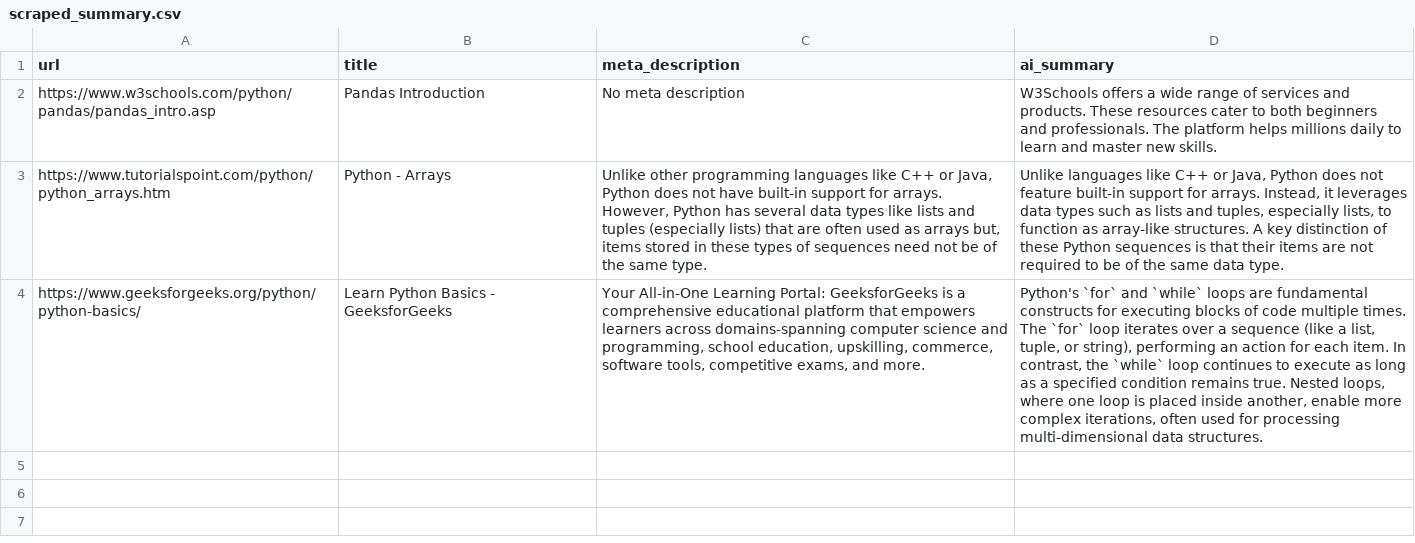
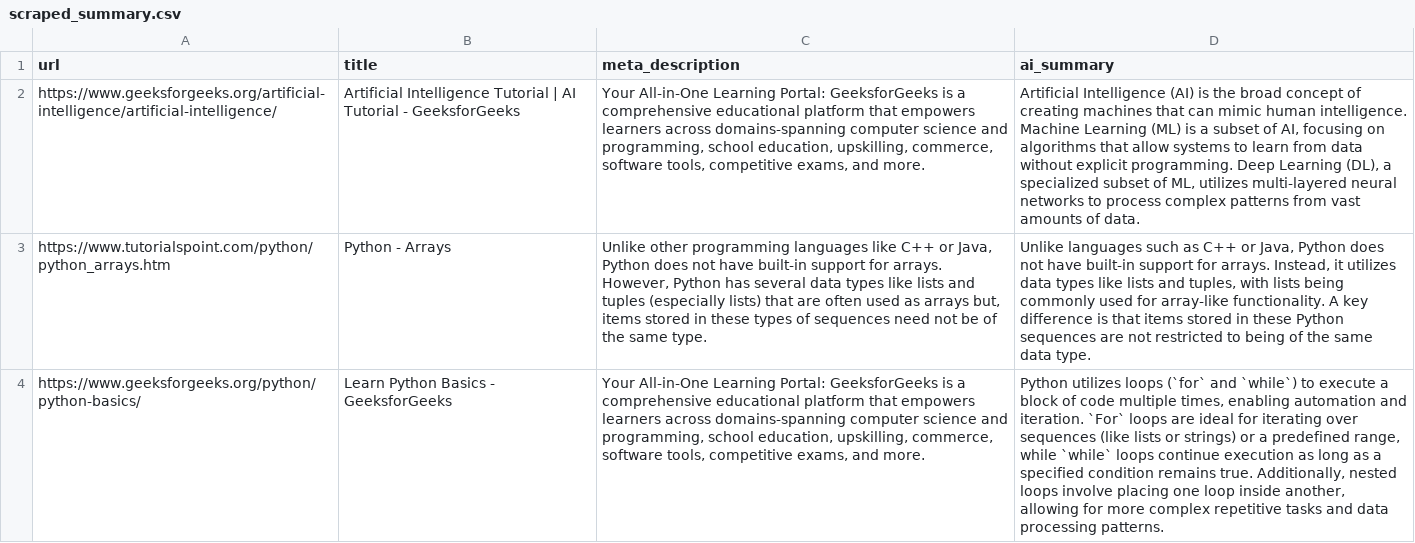
Before and after one commit to Palak-gupta9756/simplifiIQ-assessment, a CSV file: Part-B/scraped_summary.csv, drawn as a sheet; removed rows and columns are numbered as before the commit, all else as after; the diff names each change by its address in the sheet, - before the commit and + after, or states it on an @@ line.

```diff
--- a/Part-B/scraped_summary.csv
+++ b/Part-B/scraped_summary.csv
-row 2: https://www.w3schools.com/python/pandas/pandas_intro.asp | Pandas Introduction | No meta description | W3Schools offers a wide range of services and products. These resources cater to both beginners and professionals. The platform helps millions daily to learn and master new skills.
+row 2: https://www.geeksforgeeks.org/artificial-intelligence/artificial-intelligence/ | Artificial Intelligence Tutorial | AI Tutorial - GeeksforGeeks | Your All-in-One Learning Portal: GeeksforGeeks is a comprehensive educational platform that empowers learners across domains-spanning computer science and programming, school education, upskilling, commerce, software tools, competitive exams, and more. | Artificial Intelligence (AI) is the broad concept of creating machines that can mimic human intelligence. Machine Learning (ML) is a subset of AI, focusing on algorithms that allow systems to learn from data without explicit programming. Deep Learning (DL), a specialized subset of ML, utilizes multi-layered neural networks to process complex patterns from vast amounts of data.
-D3 (ai_summary): Unlike languages like C++ or Java, Python does not feature built-in support for arrays. Instead, it leverages data types such as lists and tuples, especially lists, to function as array-like structures. A key distinction of these Python sequences is that their items are not required to be of the…
+D3 (ai_summary): Unlike languages such as C++ or Java, Python does not have built-in support for arrays. Instead, it utilizes data types like lists and tuples, with lists being commonly used for array-like functionality. A key difference is that items stored in these Python sequences are not restricted to being of the…
-D4 (ai_summary): Python's `for` and `while` loops are fundamental constructs for executing blocks of code multiple times. The `for` loop iterates over a sequence (like a list, tuple, or string), performing an action for each item. In contrast, the `while` loop continues to execute as long as a specified condition remains true. Nested loops, where one loop is placed inside another, enable more complex iterations, often used for processing multi-dimensional data structures.
+D4 (ai_summary): Python utilizes loops (`for` and `while`) to execute a block of code multiple times, enabling automation and iteration. `For` loops are ideal for iterating over sequences (like lists or strings) or a predefined range, while `while` loops continue execution as long as a specified condition remains true. Additionally, nested loops involve placing one loop inside another, allowing for more complex repetitive tasks and data processing patterns.
```
Also changed, not shown: part-c-frontend/public/scraped_summary.csv, 1 other file.
